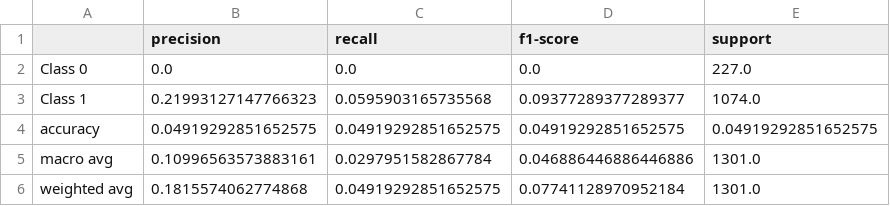
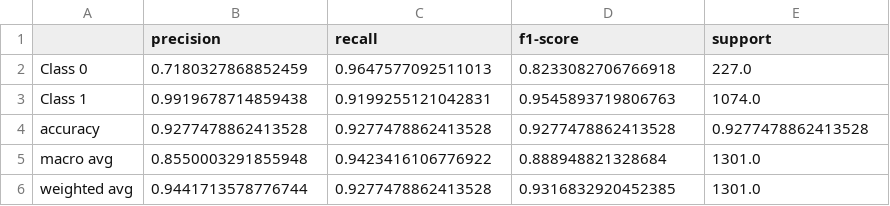
Before and after one commit to Spring317/tinyML, a CSV file: evaluation_results/classification_report.csv, drawn as a sheet.

Commit message:
Upload binary model result

```diff
--- a/evaluation_results/classification_report.csv
+++ b/evaluation_results/classification_report.csv
@@ -1,6 +1,6 @@
 ,precision,recall,f1-score,support
-Class 0,0.0,0.0,0.0,227.0
-Class 1,0.21993127147766323,0.0595903165735568,0.09377289377289377,1074.0
-accuracy,0.04919292851652575,0.04919292851652575,0.04919292851652575,0.04919292851652575
-macro avg,0.10996563573883161,0.0297951582867784,0.046886446886446886,1301.0
-weighted avg,0.1815574062774868,0.04919292851652575,0.07741128970952184,1301.0
+Class 0,0.7180327868852459,0.9647577092511013,0.8233082706766918,227.0
+Class 1,0.9919678714859438,0.9199255121042831,0.9545893719806763,1074.0
+accuracy,0.9277478862413528,0.9277478862413528,0.9277478862413528,0.9277478862413528
+macro avg,0.8550003291855948,0.9423416106776922,0.888948821328684,1301.0
+weighted avg,0.9441713578776744,0.9277478862413528,0.9316832920452385,1301.0
```
Also changed, not shown: 7 other files.
